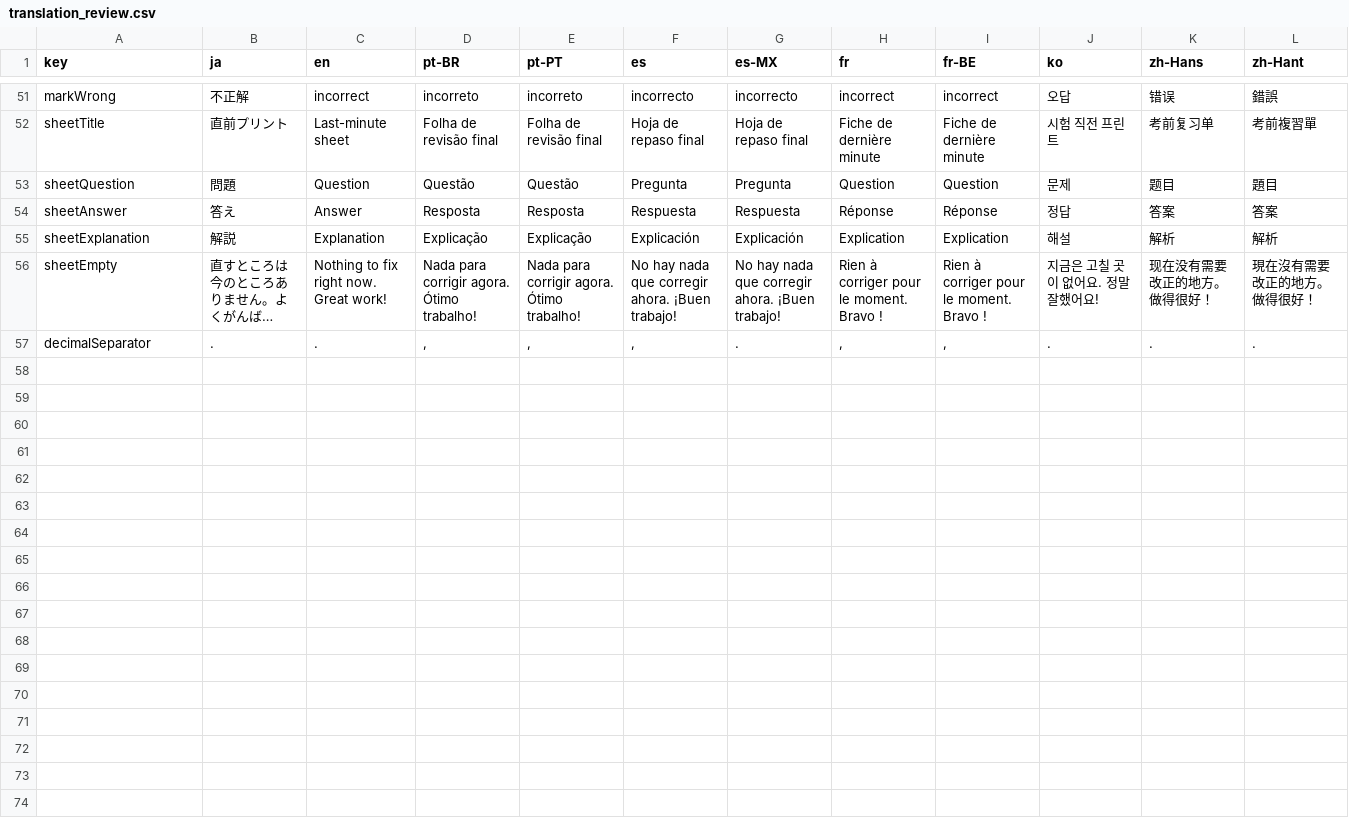
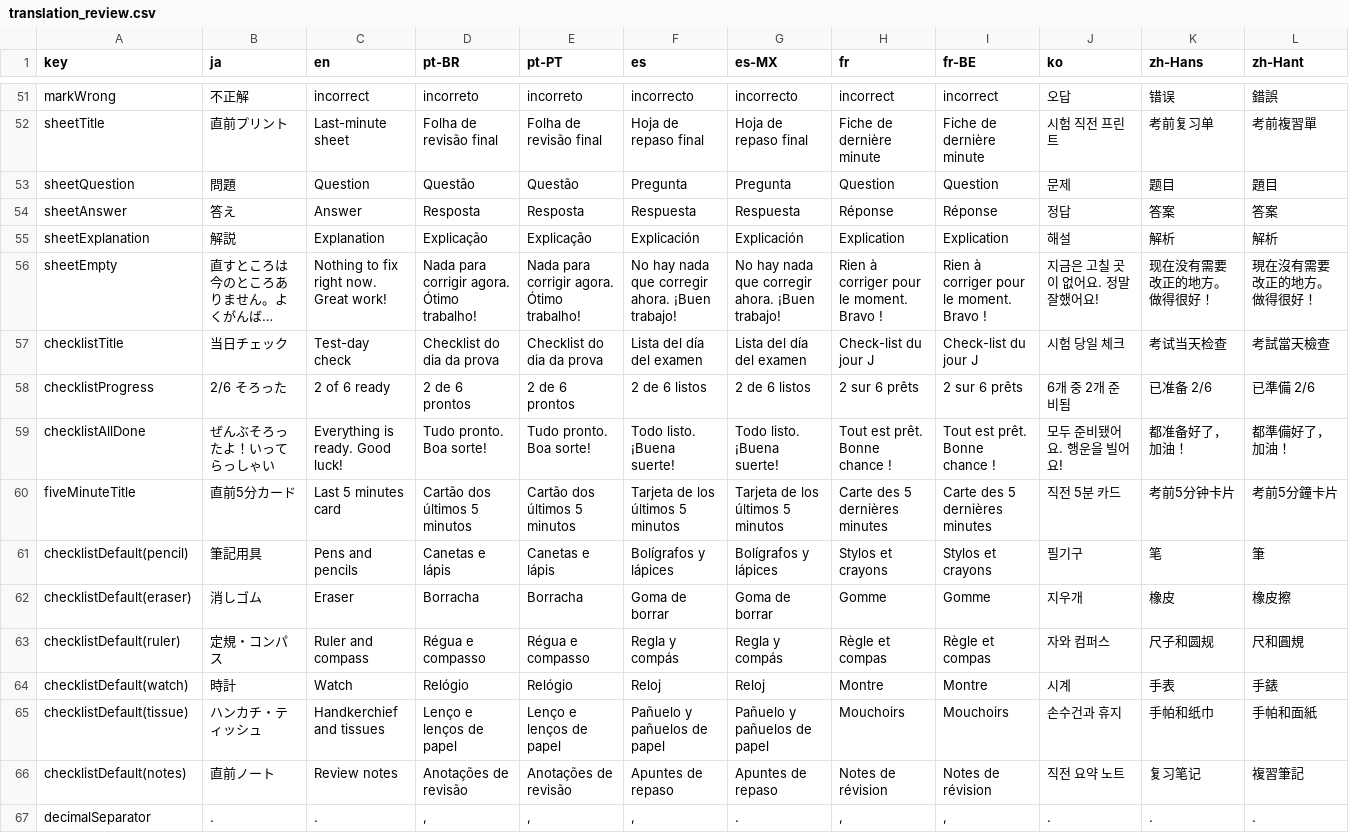
Before and after one commit to zka32101/chukore_kit, a CSV file: docs/translation_review.csv, drawn as a sheet; only a part is shown, gaps mark what is left out; long unchanged cells end in …; the diff names each change by its address in the sheet, - before the commit and + after, or states it on an @@ line.

```diff
--- a/docs/translation_review.csv
+++ b/docs/translation_review.csv
+row 57: checklistTitle | 当日チェック | Test-day check | Checklist do dia da prova | Checklist do dia da prova | Lista del día del examen | Lista del día del examen | Check-list du jour J | Check-list du jour J | 시험 당일 체크 | 考试当天检查 | 考試當天檢查
+row 58: checklistProgress | 2/6 そろった | 2 of 6 ready | 2 de 6 prontos | 2 de 6 prontos | 2 de 6 listos | 2 de 6 listos | 2 sur 6 prêts | 2 sur 6 prêts | 6개 중 2개 준비됨 | 已准备 2/6 | 已準備 2/6
+row 59: checklistAllDone | ぜんぶそろったよ！いってらっしゃい | Everything is ready. Good luck! | Tudo pronto. Boa sorte! | Tudo pronto. Boa sorte! | Todo listo. ¡Buena suerte! | Todo listo. ¡Buena suerte! | Tout est prêt. Bonne chance ! | Tout est prêt. Bonne chance ! | 모두 준비됐어요. 행운을 빌어요! | 都准备好了，加油！ | 都準備好了，加油！
+row 60: fiveMinuteTitle | 直前5分カード | Last 5 minutes card | Cartão dos últimos 5 minutos | Cartão dos últimos 5 minutos | Tarjeta de los últimos 5 minutos | Tarjeta de los últimos 5 minutos | Carte des 5 dernières minutes | Carte des 5 dernières minutes | 직전 5분 카드 | 考前5分钟卡片 | 考前5分鐘卡片
+row 61: checklistDefault(pencil) | 筆記用具 | Pens and pencils | Canetas e lápis | Canetas e lápis | Bolígrafos y lápices | Bolígrafos y lápices | Stylos et crayons | Stylos et crayons | 필기구 | 笔 | 筆
+row 62: checklistDefault(eraser) | 消しゴム | Eraser | Borracha | Borracha | Goma de borrar | Goma de borrar | Gomme | Gomme | 지우개 | 橡皮 | 橡皮擦
+row 63: checklistDefault(ruler) | 定規・コンパス | Ruler and compass | Régua e compasso | Régua e compasso | Regla y compás | Regla y compás | Règle et compas | Règle et compas | 자와 컴퍼스 | 尺子和圆规 | 尺和圓規
+row 64: checklistDefault(watch) | 時計 | Watch | Relógio | Relógio | Reloj | Reloj | Montre | Montre | 시계 | 手表 | 手錶
+row 65: checklistDefault(tissue) | ハンカチ・ティッシュ | Handkerchief and tissues | Lenço e lenços de papel | Lenço e lenços de papel | Pañuelo y pañuelos de papel | Pañuelo y pañuelos de papel | Mouchoirs | Mouchoirs | 손수건과 휴지 | 手帕和纸巾 | 手帕和面紙
+row 66: checklistDefault(notes) | 直前ノート | Review notes | Anotações de revisão | Anotações de revisão | Apuntes de repaso | Apuntes de repaso | Notes de révision | Notes de révision | 직전 요약 노트 | 复习笔记 | 複習筆記
```
Also changed, not shown: 8 other files.
